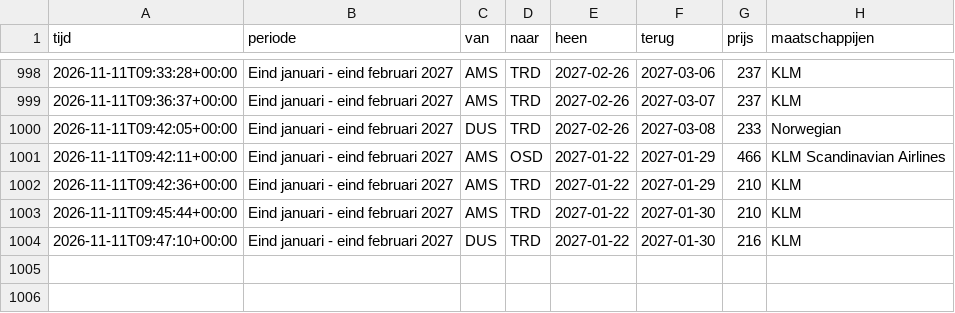
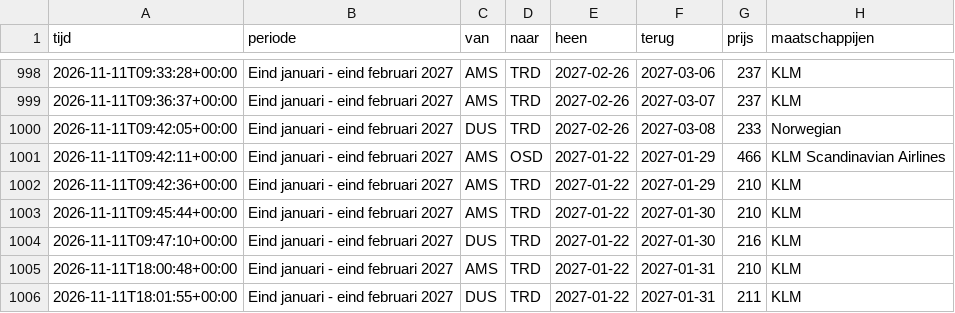
Before and after one commit to froffeltje-maker/vliegprijs-agent, a CSV file: data/geschiedenis.csv, drawn as a sheet; only a part is shown, gaps mark what is left out.

```diff
--- a/data/geschiedenis.csv
+++ b/data/geschiedenis.csv
@@ -1004 +1004,3 @@ tijd,periode,van,naar,heen,terug,prijs,maatschappijen
 2026-11-11T09:47:10+00:00,Eind januari - eind februari 2027,DUS,TRD,2027-01-22,2027-01-30,216,KLM
+2026-11-11T18:00:48+00:00,Eind januari - eind februari 2027,AMS,TRD,2027-01-22,2027-01-31,210,KLM
+2026-11-11T18:01:55+00:00,Eind januari - eind februari 2027,DUS,TRD,2027-01-22,2027-01-31,211,KLM
```
Also changed, not shown: 2 other files.
